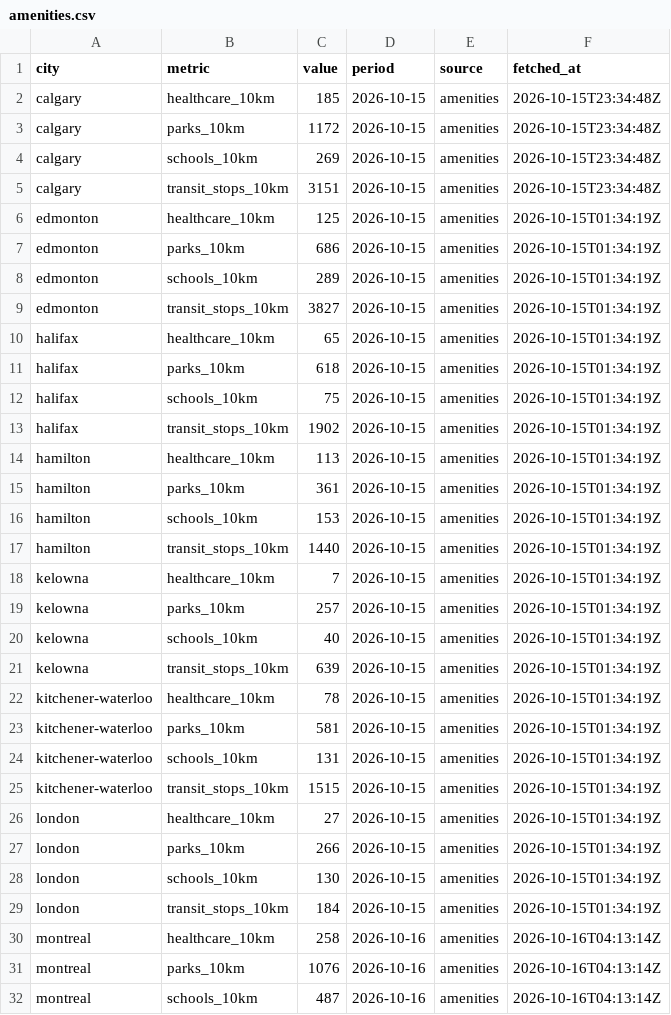
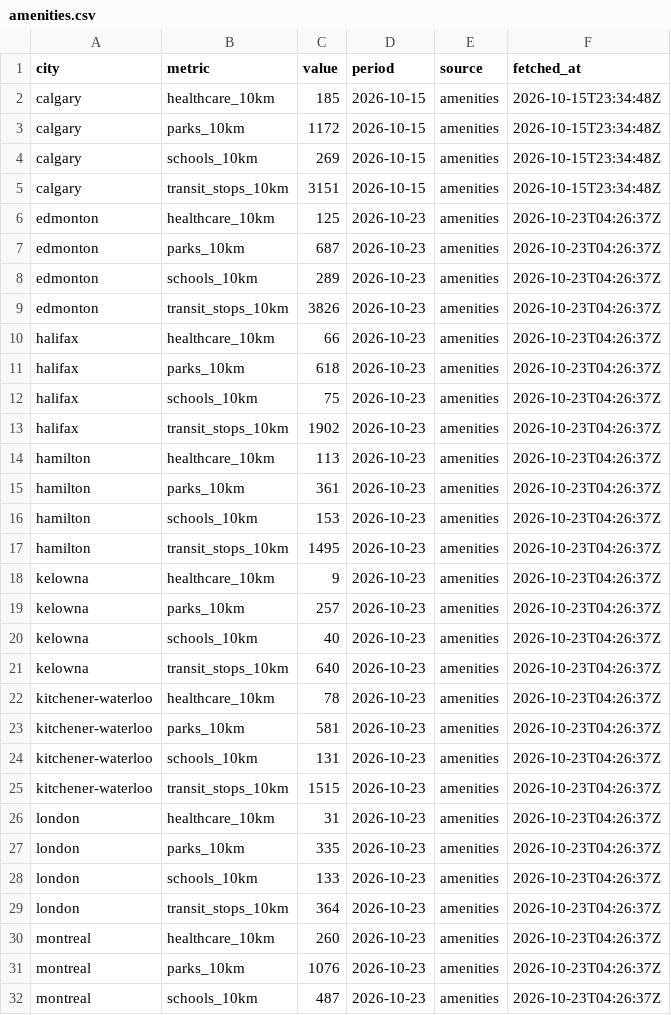
Before and after one commit to imran-ahmed377/city_rank_ai, a CSV file: data/metrics/amenities.csv, drawn as a sheet; only a part is shown; the diff covers the shown part only.

```diff
--- a/data/metrics/amenities.csv
+++ b/data/metrics/amenities.csv
@@ -5,28 +5,28 @@ calgary,schools_10km,269,2026-10-15,amenities,2026-10-15T23:34:48Z
 calgary,transit_stops_10km,3151,2026-10-15,amenities,2026-10-15T23:34:48Z
-edmonton,healthcare_10km,125,2026-10-15,amenities,2026-10-15T01:34:19Z
-edmonton,parks_10km,686,2026-10-15,amenities,2026-10-15T01:34:19Z
-edmonton,schools_10km,289,2026-10-15,amenities,2026-10-15T01:34:19Z
-edmonton,transit_stops_10km,3827,2026-10-15,amenities,2026-10-15T01:34:19Z
-halifax,healthcare_10km,65,2026-10-15,amenities,2026-10-15T01:34:19Z
-halifax,parks_10km,618,2026-10-15,amenities,2026-10-15T01:34:19Z
-halifax,schools_10km,75,2026-10-15,amenities,2026-10-15T01:34:19Z
-halifax,transit_stops_10km,1902,2026-10-15,amenities,2026-10-15T01:34:19Z
-hamilton,healthcare_10km,113,2026-10-15,amenities,2026-10-15T01:34:19Z
-hamilton,parks_10km,361,2026-10-15,amenities,2026-10-15T01:34:19Z
-hamilton,schools_10km,153,2026-10-15,amenities,2026-10-15T01:34:19Z
-hamilton,transit_stops_10km,1440,2026-10-15,amenities,2026-10-15T01:34:19Z
-kelowna,healthcare_10km,7,2026-10-15,amenities,2026-10-15T01:34:19Z
-kelowna,parks_10km,257,2026-10-15,amenities,2026-10-15T01:34:19Z
-kelowna,schools_10km,40,2026-10-15,amenities,2026-10-15T01:34:19Z
-kelowna,transit_stops_10km,639,2026-10-15,amenities,2026-10-15T01:34:19Z
-kitchener-waterloo,healthcare_10km,78,2026-10-15,amenities,2026-10-15T01:34:19Z
-kitchener-waterloo,parks_10km,581,2026-10-15,amenities,2026-10-15T01:34:19Z
-kitchener-waterloo,schools_10km,131,2026-10-15,amenities,2026-10-15T01:34:19Z
-kitchener-waterloo,transit_stops_10km,1515,2026-10-15,amenities,2026-10-15T01:34:19Z
-london,healthcare_10km,27,2026-10-15,amenities,2026-10-15T01:34:19Z
-london,parks_10km,266,2026-10-15,amenities,2026-10-15T01:34:19Z
-london,schools_10km,130,2026-10-15,amenities,2026-10-15T01:34:19Z
-london,transit_stops_10km,184,2026-10-15,amenities,2026-10-15T01:34:19Z
-montreal,healthcare_10km,258,2026-10-16,amenities,2026-10-16T04:13:14Z
-montreal,parks_10km,1076,2026-10-16,amenities,2026-10-16T04:13:14Z
-montreal,schools_10km,487,2026-10-16,amenities,2026-10-16T04:13:14Z
+edmonton,healthcare_10km,125,2026-10-23,amenities,2026-10-23T04:26:37Z
+edmonton,parks_10km,687,2026-10-23,amenities,2026-10-23T04:26:37Z
+edmonton,schools_10km,289,2026-10-23,amenities,2026-10-23T04:26:37Z
+edmonton,transit_stops_10km,3826,2026-10-23,amenities,2026-10-23T04:26:37Z
+halifax,healthcare_10km,66,2026-10-23,amenities,2026-10-23T04:26:37Z
+halifax,parks_10km,618,2026-10-23,amenities,2026-10-23T04:26:37Z
+halifax,schools_10km,75,2026-10-23,amenities,2026-10-23T04:26:37Z
+halifax,transit_stops_10km,1902,2026-10-23,amenities,2026-10-23T04:26:37Z
+hamilton,healthcare_10km,113,2026-10-23,amenities,2026-10-23T04:26:37Z
+hamilton,parks_10km,361,2026-10-23,amenities,2026-10-23T04:26:37Z
+hamilton,schools_10km,153,2026-10-23,amenities,2026-10-23T04:26:37Z
+hamilton,transit_stops_10km,1495,2026-10-23,amenities,2026-10-23T04:26:37Z
+kelowna,healthcare_10km,9,2026-10-23,amenities,2026-10-23T04:26:37Z
+kelowna,parks_10km,257,2026-10-23,amenities,2026-10-23T04:26:37Z
+kelowna,schools_10km,40,2026-10-23,amenities,2026-10-23T04:26:37Z
+kelowna,transit_stops_10km,640,2026-10-23,amenities,2026-10-23T04:26:37Z
+kitchener-waterloo,healthcare_10km,78,2026-10-23,amenities,2026-10-23T04:26:37Z
+kitchener-waterloo,parks_10km,581,2026-10-23,amenities,2026-10-23T04:26:37Z
+kitchener-waterloo,schools_10km,131,2026-10-23,amenities,2026-10-23T04:26:37Z
+kitchener-waterloo,transit_stops_10km,1515,2026-10-23,amenities,2026-10-23T04:26:37Z
+london,healthcare_10km,31,2026-10-23,amenities,2026-10-23T04:26:37Z
+london,parks_10km,335,2026-10-23,amenities,2026-10-23T04:26:37Z
+london,schools_10km,133,2026-10-23,amenities,2026-10-23T04:26:37Z
+london,transit_stops_10km,364,2026-10-23,amenities,2026-10-23T04:26:37Z
+montreal,healthcare_10km,260,2026-10-23,amenities,2026-10-23T04:26:37Z
+montreal,parks_10km,1076,2026-10-23,amenities,2026-10-23T04:26:37Z
+montreal,schools_10km,487,2026-10-23,amenities,2026-10-23T04:26:37Z
```
Also changed, not shown: 112 edited cells elsewhere in this file, data/history/rankings.csv, data/history/weather_observations.csv, 24 other files.
